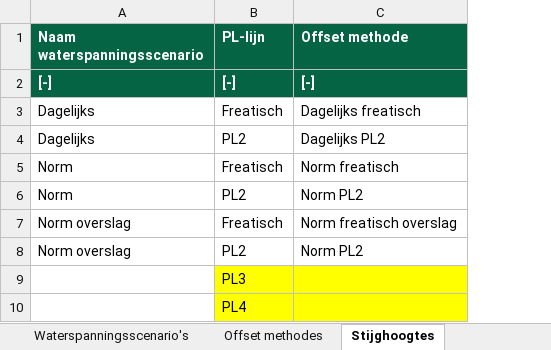
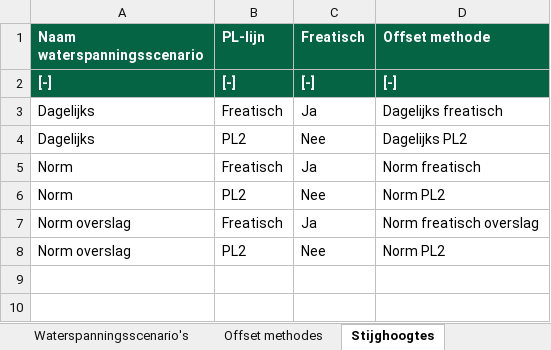
Before and after one commit to scheldestromen/BOLuS, an Excel workbook: excel_tool/Invoer BOLuS.xlsx, sheet Stijghoogtes, drawn as a sheet; values as stored, in another font and other column widths than the file's, no borders; 1 other sheet too large or unreadable and not compared; removed rows and columns are numbered as before the commit, all else as after; the diff names each change by its address in the sheet, - before the commit and + after, or states it on an @@ line.

Commit message:
feat: stijghoogtelijnen o.b.v. offsetmethode

```diff
--- a/excel_tool/Invoer BOLuS.xlsx (sheet Stijghoogtes)
+++ b/excel_tool/Invoer BOLuS.xlsx (sheet Stijghoogtes)
+column C (Freatisch), rows 2-8: [-] | Ja | Nee | Ja | Nee | Ja | Nee
-row 9:  | PL3
-row 10:  | PL4
```
Also changed, not shown: sheet Waterstanden, sheet Bekleding, 5 other files.
